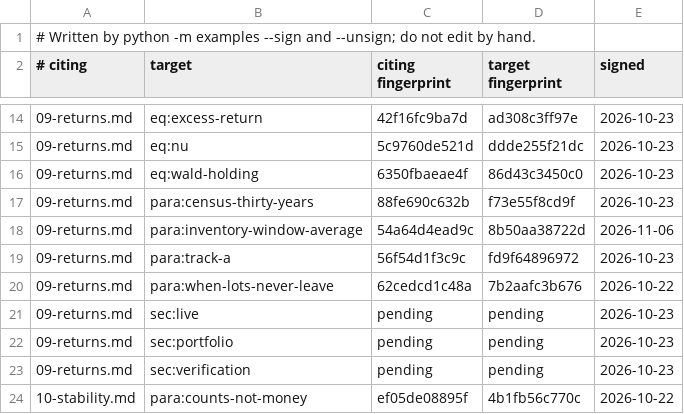
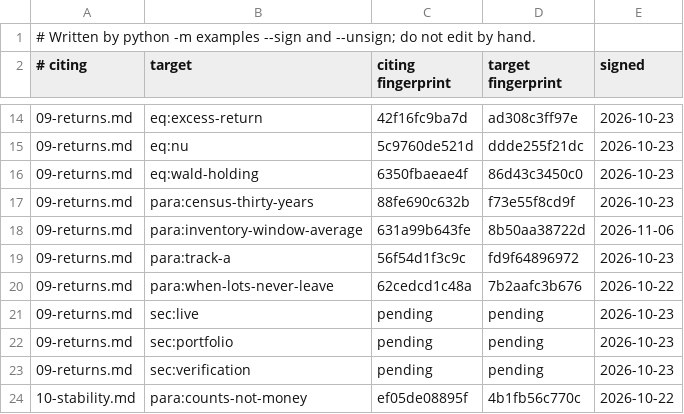
Before and after one commit to skoulik/Wheel-Model, a TSV file: sections/claims.tsv, drawn as a sheet; only a part is shown, gaps mark what is left out.

```diff
--- a/sections/claims.tsv
+++ b/sections/claims.tsv
@@ -17,3 +17,3 @@
 09-returns.md	para:census-thirty-years	88fe690c632b	f73e55f8cd9f	2026-10-23
-09-returns.md	para:inventory-window-average	54a64d4ead9c	8b50aa38722d	2026-11-06
+09-returns.md	para:inventory-window-average	631a99b643fe	8b50aa38722d	2026-11-06
 09-returns.md	para:track-a	56f54d1f3c9c	fd9f64896972	2026-10-23
```
Also changed, not shown: 5 other files.
